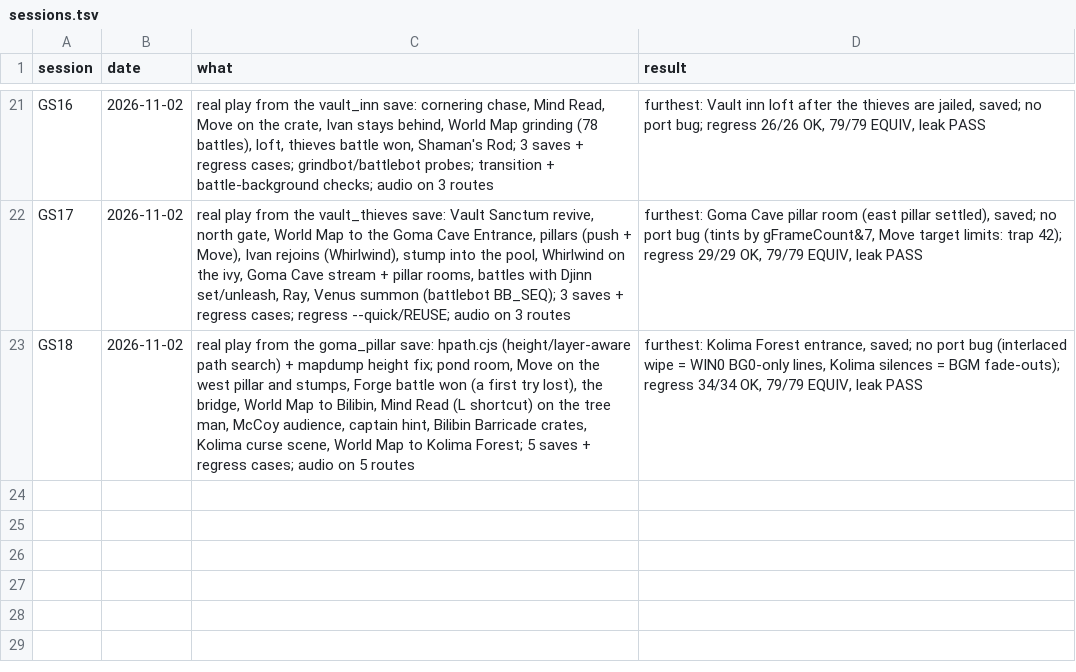
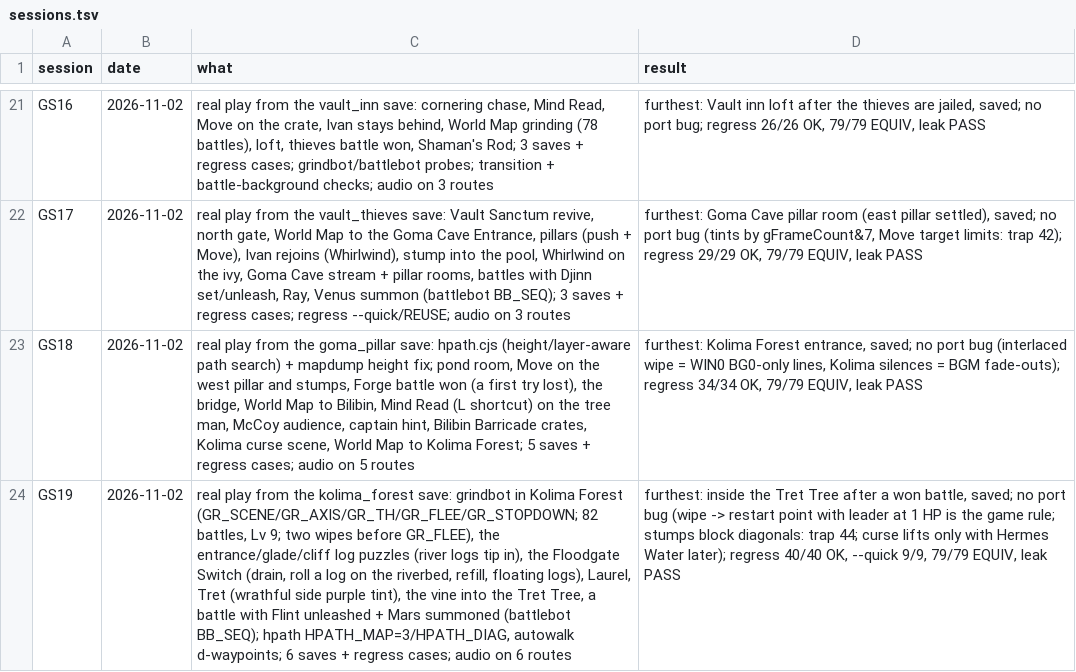
Before and after one commit to Sorikairox/golden-sun, a TSV file: docs/progress/sessions.tsv, drawn as a sheet; only a part is shown, gaps mark what is left out; the diff names each change by its address in the sheet, - before the commit and + after, or states it on an @@ line.

```diff
--- a/docs/progress/sessions.tsv
+++ b/docs/progress/sessions.tsv
+row 24: GS19 | 2026-11-02 | real play from the kolima_forest save: grindbot in Kolima Forest (GR_SCENE/GR_AXIS/GR_TH/GR_FLEE/GR_STOPDOWN; 82 battles, Lv 9; two wipes before GR_FLEE), the entrance/glade/cliff log puzzles (river logs tip in), the Floodgate Switch (drain, roll a log on the riverbed, refill, floating logs), Laurel, Tret (wrathful side purple tint), the vine into the Tret Tree, a battle with Flint unleashed + Mars summoned (battlebot BB_SEQ); hpath HPATH_MAP=3/HPATH_DIAG, autowalk d-waypoints; 6 saves + regress cases; audio on 6 routes | furthest: inside the Tret Tree after a won battle, saved; no port bug (wipe -> restart point with leader at 1 HP is the game rule; stumps block diagonals: trap 44; curse lifts only with Hermes Water later); regress 40/40 OK, --quick 9/9, 79/79 EQUIV, leak PASS
```
Also changed, not shown: 3 other files.
